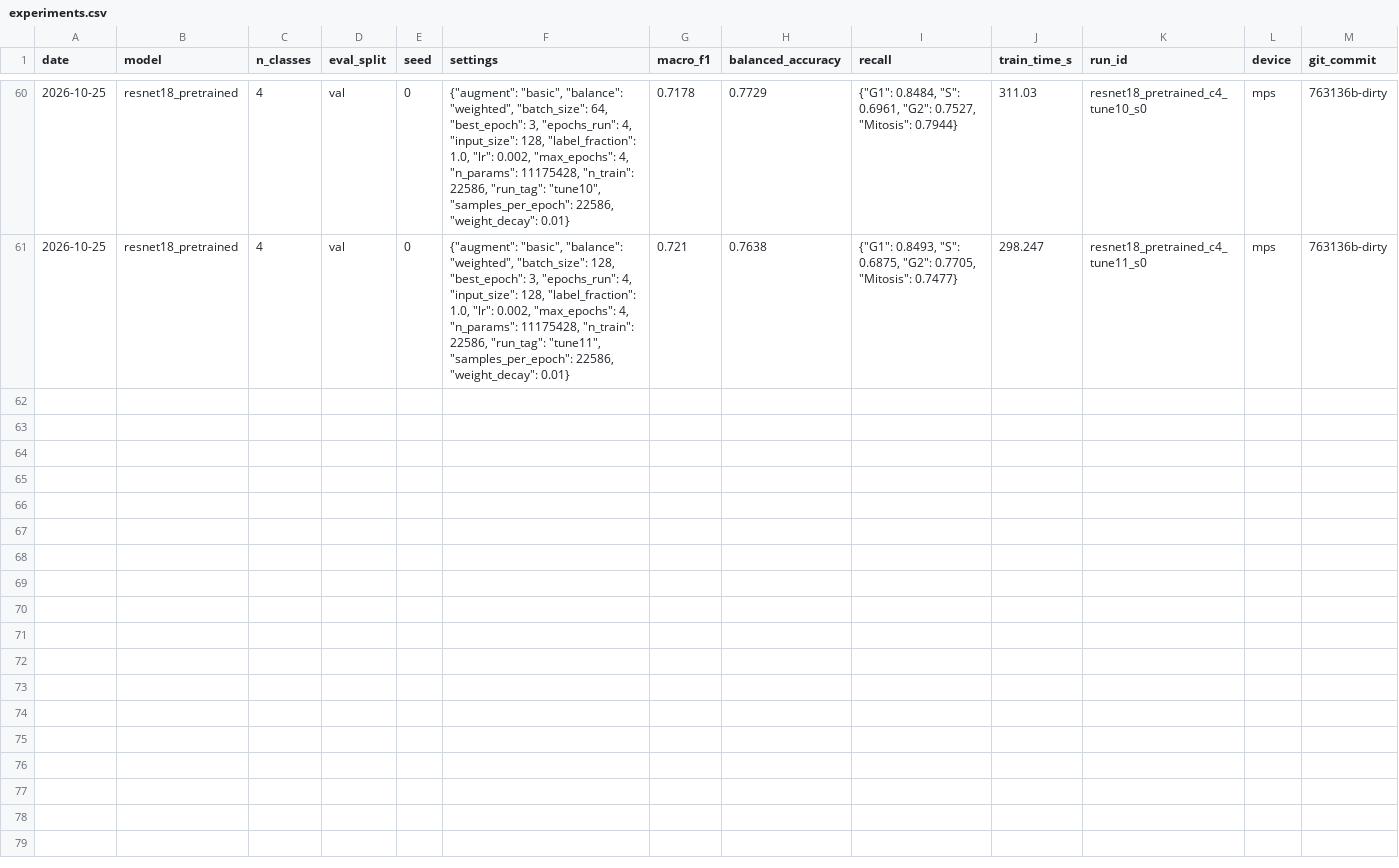
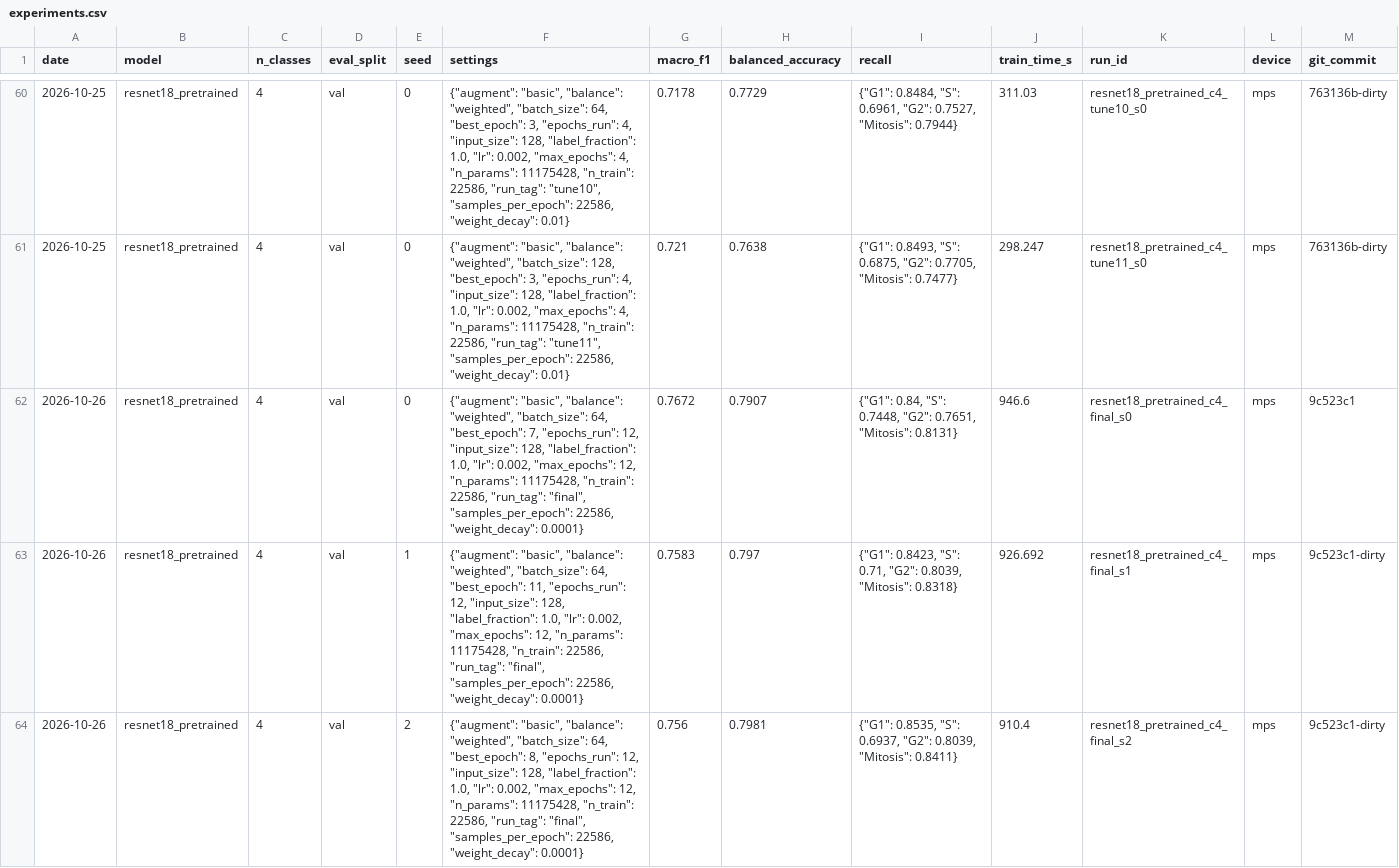
Before and after one commit to gaetantack/cell-image-cnn, a CSV file: results/experiments.csv, drawn as a sheet; only a part is shown, gaps mark what is left out.

```diff
--- a/results/experiments.csv
+++ b/results/experiments.csv
@@ -61 +61,4 @@ date,model,n_classes,eval_split,seed,settings,macro_f1,balanced_accuracy,recall,
 2026-10-25,resnet18_pretrained,4,val,0,"{""augment"": ""basic"", ""balance"": ""weighted"", ""batch_size"": 128, ""best_epoch"": 3, ""epochs_run"": 4, ""input_size"": 128, ""label_fraction"": 1.0, ""lr"": 0.002, ""max_epochs"": 4, ""n_params"": 11175428, ""n_train"": 22586, ""run_tag"": ""tune11"", ""samples_per_epoch"": 22586, ""weight_decay"": 0.01}",0.721,0.7638,"{""G1"": 0.8493, ""S"": 0.6875, ""G2"": 0.7705, ""Mitosis"": 0.7477}",298.247,resnet18_pretrained_c4_tune11_s0,mps,763136b-dirty
+2026-10-26,resnet18_pretrained,4,val,0,"{""augment"": ""basic"", ""balance"": ""weighted"", ""batch_size"": 64, ""best_epoch"": 7, ""epochs_run"": 12, ""input_size"": 128, ""label_fraction"": 1.0, ""lr"": 0.002, ""max_epochs"": 12, ""n_params"": 11175428, ""n_train"": 22586, ""run_tag"": ""final"", ""samples_per_epoch"": 22586, ""weight_decay"": 0.0001}",0.7672,0.7907,"{""G1"": 0.84, ""S"": 0.7448, ""G2"": 0.7651, ""Mitosis"": 0.8131}",946.6,resnet18_pretrained_c4_final_s0,mps,9c523c1
+2026-10-26,resnet18_pretrained,4,val,1,"{""augment"": ""basic"", ""balance"": ""weighted"", ""batch_size"": 64, ""best_epoch"": 11, ""epochs_run"": 12, ""input_size"": 128, ""label_fraction"": 1.0, ""lr"": 0.002, ""max_epochs"": 12, ""n_params"": 11175428, ""n_train"": 22586, ""run_tag"": ""final"", ""samples_per_epoch"": 22586, ""weight_decay"": 0.0001}",0.7583,0.797,"{""G1"": 0.8423, ""S"": 0.71, ""G2"": 0.8039, ""Mitosis"": 0.8318}",926.692,resnet18_pretrained_c4_final_s1,mps,9c523c1-dirty
+2026-10-26,resnet18_pretrained,4,val,2,"{""augment"": ""basic"", ""balance"": ""weighted"", ""batch_size"": 64, ""best_epoch"": 8, ""epochs_run"": 12, ""input_size"": 128, ""label_fraction"": 1.0, ""lr"": 0.002, ""max_epochs"": 12, ""n_params"": 11175428, ""n_train"": 22586, ""run_tag"": ""final"", ""samples_per_epoch"": 22586, ""weight_decay"": 0.0001}",0.756,0.7981,"{""G1"": 0.8535, ""S"": 0.6937, ""G2"": 0.8039, ""Mitosis"": 0.8411}",910.4,resnet18_pretrained_c4_final_s2,mps,9c523c1-dirty
```
Also changed, not shown: results/table_val_summary.csv, 9 other files.
